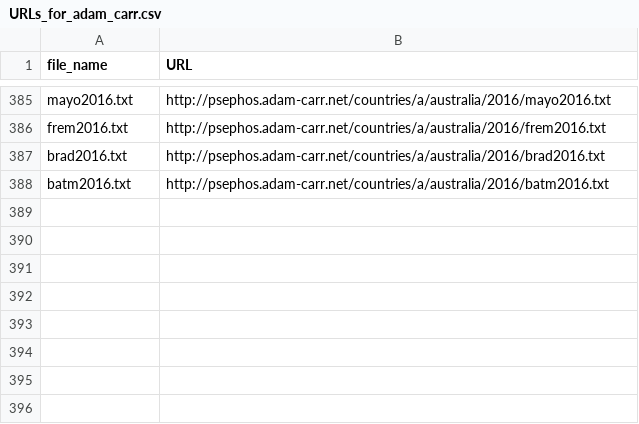
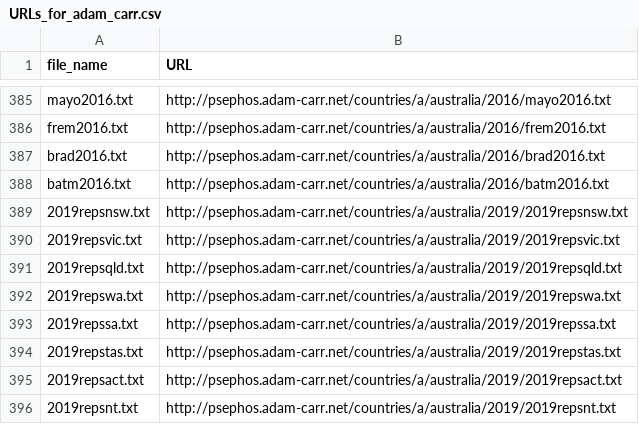
Before and after one commit to RohanAlexander/australian_federal_elections, a CSV file: inputs/scraping/URLs_for_adam_carr.csv, drawn as a sheet; only a part is shown, gaps mark what is left out; the diff names each change by its address in the sheet, - before the commit and + after, or states it on an @@ line.

```diff
--- a/inputs/scraping/URLs_for_adam_carr.csv
+++ b/inputs/scraping/URLs_for_adam_carr.csv
+row 389: 2019repsnsw.txt | http://psephos.adam-carr.net/countries/a/australia/2019/2019repsnsw.txt
+row 390: 2019repsvic.txt | http://psephos.adam-carr.net/countries/a/australia/2019/2019repsvic.txt
+row 391: 2019repsqld.txt | http://psephos.adam-carr.net/countries/a/australia/2019/2019repsqld.txt
+row 392: 2019repswa.txt | http://psephos.adam-carr.net/countries/a/australia/2019/2019repswa.txt
+row 393: 2019repssa.txt | http://psephos.adam-carr.net/countries/a/australia/2019/2019repssa.txt
+row 394: 2019repstas.txt | http://psephos.adam-carr.net/countries/a/australia/2019/2019repstas.txt
+row 395: 2019repsact.txt | http://psephos.adam-carr.net/countries/a/australia/2019/2019repsact.txt
+row 396: 2019repsnt.txt | http://psephos.adam-carr.net/countries/a/australia/2019/2019repsnt.txt
```
Also changed, not shown: 11 other files.
